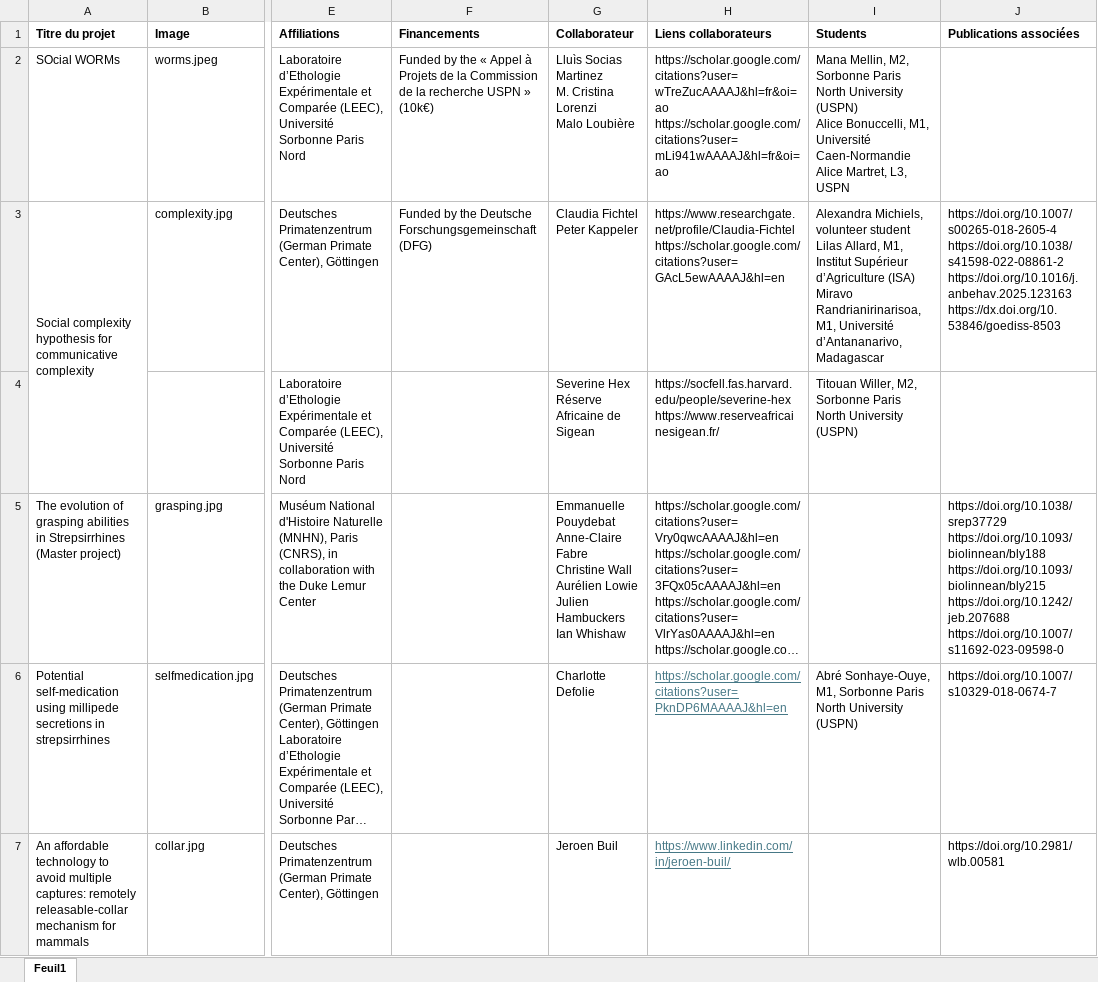
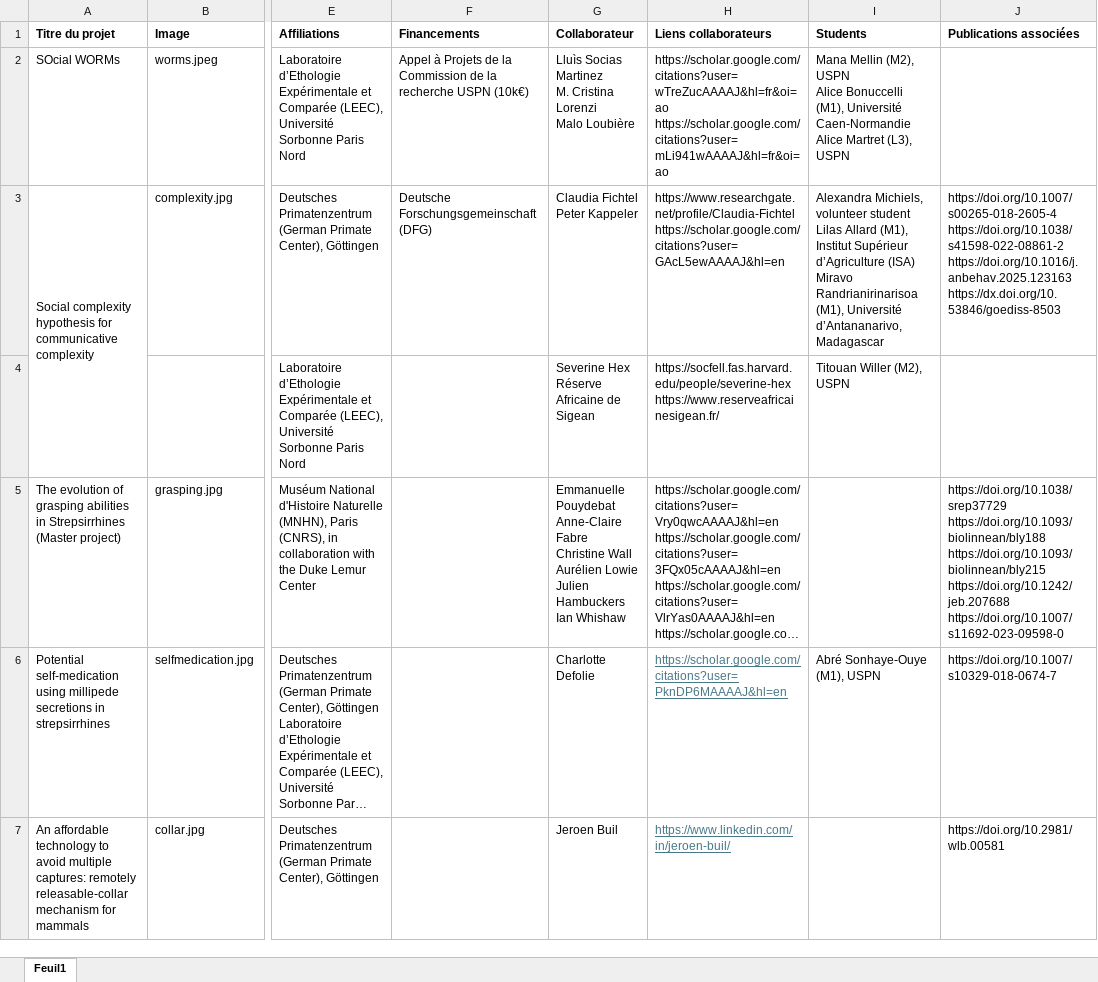
Before and after one commit to LPeckre/LPeckre.github.io, an Excel workbook: Projets_complete.xlsx, sheet Feuil1, drawn as a sheet; only a part is shown, gaps mark what is left out; long unchanged cells end in …; values as stored, in another font and other column widths than the file's, no borders; ↵ is a line break in a cell; the diff names each change by its address in the sheet, - before the commit and + after, or states it on an @@ line.

Commit message:
projctsl

```diff
--- a/Projets_complete.xlsx (sheet Feuil1)
+++ b/Projets_complete.xlsx (sheet Feuil1)
-F2 (Financements): Funded by the « Appel à Projets de la Commission de la recherche USPN » (10k€)
+F2 (Financements): Appel à Projets de la Commission de la recherche USPN (10k€)
-I2 (Students): Mana Mellin, M2, Sorbonne Paris North University (USPN) ↵ Alice Bonuccelli, M1, Université Caen-Normandie ↵ Alice Martret, L3, USPN
+I2 (Students): Mana Mellin (M2), USPN ↵ Alice Bonuccelli (M1), Université Caen-Normandie ↵ Alice Martret (L3), USPN
-F3 (Financements): Funded by the Deutsche Forschungsgemeinschaft (DFG)
+F3 (Financements): Deutsche Forschungsgemeinschaft (DFG)
-I3 (Students): …student ↵ Lilas Allard, M1, Institut Supérieur d’Agriculture (ISA) ↵ Miravo Randrianirinarisoa, M1, Université d’Antananarivo,…
+I3 (Students): …student ↵ Lilas Allard (M1), Institut Supérieur d’Agriculture (ISA) ↵ Miravo Randrianirinarisoa (M1), Université d’Antananarivo,…
-I4 (Students): Titouan Willer, M2, Sorbonne Paris North University (USPN)
+I4 (Students): Titouan Willer (M2), USPN
-I6 (Students): Abré Sonhaye-Ouye, M1, Sorbonne Paris North University (USPN)
+I6 (Students): Abré Sonhaye-Ouye (M1), USPN
```
